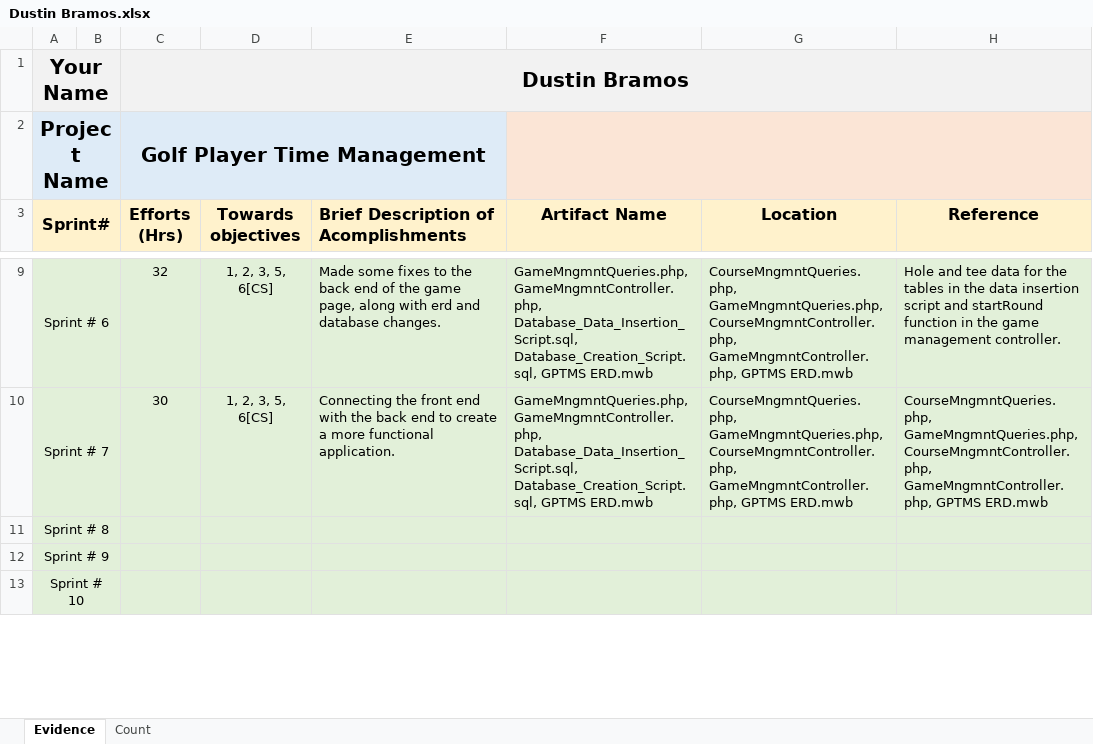
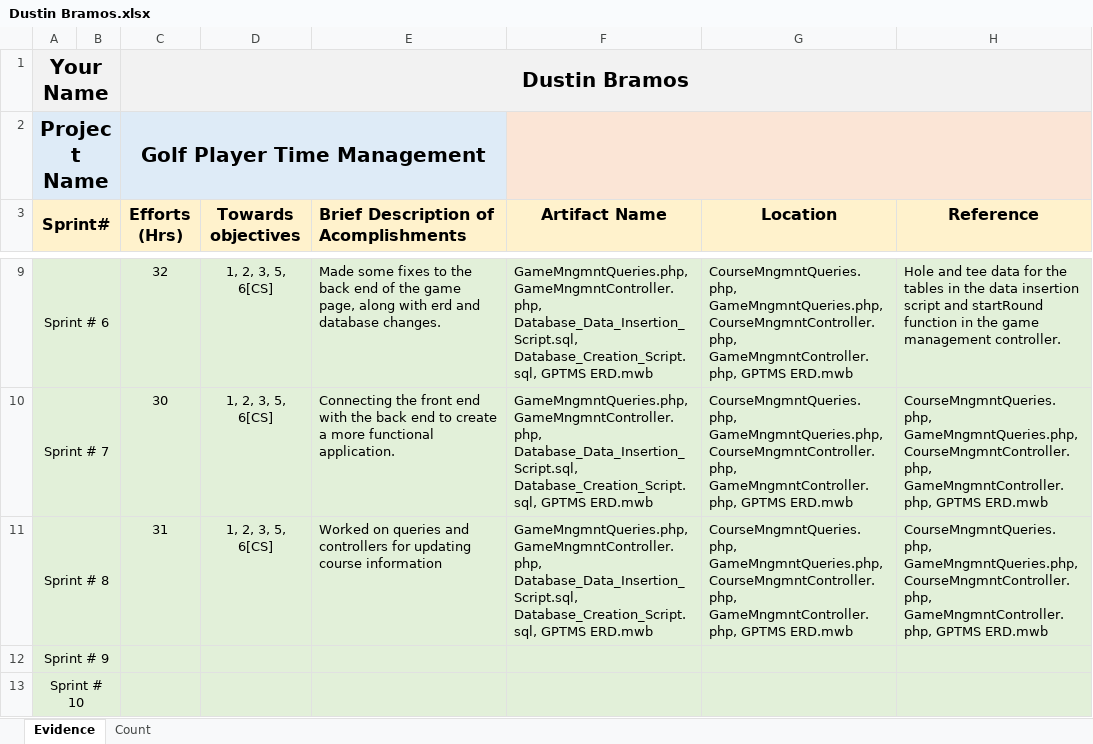
Before and after one commit to ON3B3AN/GPTMS, an Excel workbook: docs/efforts/Dustin Bramos.xlsx, sheet Evidence, drawn as a sheet; only a part is shown, gaps mark what is left out; values as stored, in another font and other column widths than the file's, no borders; the diff names each change by its address in the sheet, - before the commit and + after, or states it on an @@ line.

Commit message:
Update Dustin Bramos.xlsx

```diff
--- a/docs/efforts/Dustin Bramos.xlsx (sheet Evidence)
+++ b/docs/efforts/Dustin Bramos.xlsx (sheet Evidence)
-C11 (Efforts (Hrs)): (empty)
+C11 (Efforts (Hrs)): 31
-D11 (Towards objectives): (empty)
+D11 (Towards objectives): 1, 2, 3, 5, 6[CS]
-E11: (empty)
+E11: Worked on queries and controllers for updating course information
-F11 (Artifact Name): (empty)
+F11 (Artifact Name): GameMngmntQueries.php, GameMngmntController.php, Database_Data_Insertion_Script.sql, Database_Creation_Script.sql, GPTMS ERD.mwb
-G11 (Location): (empty)
+G11 (Location): CourseMngmntQueries.php, GameMngmntQueries.php, CourseMngmntController.php, GameMngmntController.php, GPTMS ERD.mwb
-H11 (Reference): (empty)
+H11 (Reference): CourseMngmntQueries.php, GameMngmntQueries.php, CourseMngmntController.php, GameMngmntController.php, GPTMS ERD.mwb
```
Also changed, not shown: sheet Count.
